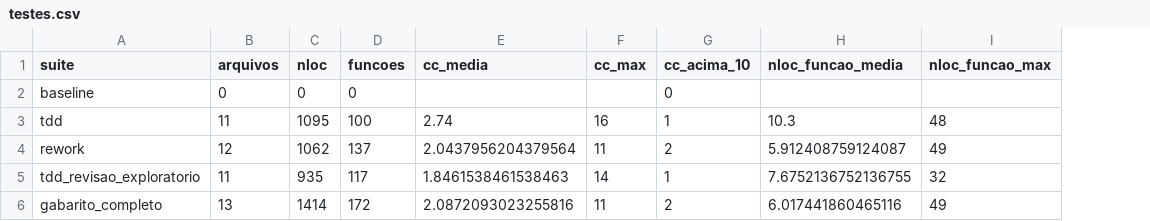
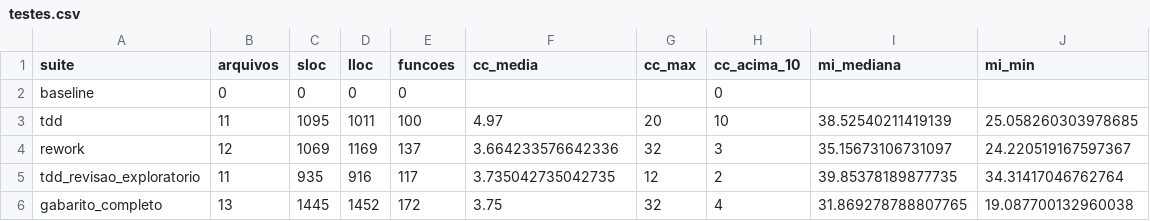
Before and after one commit to Educg550/tcc, a CSV file: demos/analises/prejanus-back/testes.csv, drawn as a sheet; removed rows and columns are numbered as before the commit, all else as after; the diff names each change by its address in the sheet, - before the commit and + after, or states it on an @@ line.

```diff
--- a/demos/analises/prejanus-back/testes.csv
+++ b/demos/analises/prejanus-back/testes.csv
+column D (lloc), rows 2-6: 0 | 1011 | 1169 | 916 | 1452
-column H (nloc_funcao_media), rows 3-6: 10.3 | 5.912408759124087 | 7.6752136752136755 | 6.017441860465116
-column I (nloc_funcao_max), rows 3-6: 48 | 49 | 32 | 49
+column I (mi_mediana), rows 3-6: 38.52540211419139 | 35.15673106731097 | 39.85378189877735 | 31.869278788807765
+column J (mi_min), rows 3-6: 25.058260303978685 | 24.220519167597367 | 34.31417046762764 | 19.087700132960038
-C1: nloc
+C1: sloc
-F3 (cc_media): 2.74
+F3 (cc_media): 4.97
-G3 (cc_max): 16
+G3 (cc_max): 20
-H3 (cc_acima_10): 1
+H3 (cc_acima_10): 10
-C4 (sloc): 1062
+C4 (sloc): 1069
-F4 (cc_media): 2.0437956204379564
+F4 (cc_media): 3.664233576642336
-G4 (cc_max): 11
+G4 (cc_max): 32
-H4 (cc_acima_10): 2
+H4 (cc_acima_10): 3
-F5 (cc_media): 1.8461538461538463
+F5 (cc_media): 3.735042735042735
-G5 (cc_max): 14
+G5 (cc_max): 12
-H5 (cc_acima_10): 1
+H5 (cc_acima_10): 2
-C6 (sloc): 1414
+C6 (sloc): 1445
-F6 (cc_media): 2.0872093023255816
+F6 (cc_media): 3.75
-G6 (cc_max): 11
+G6 (cc_max): 32
-H6 (cc_acima_10): 2
+H6 (cc_acima_10): 4
```
Also changed, not shown: demos/analises/prejanus-back/estatica.csv, 10 other files.
